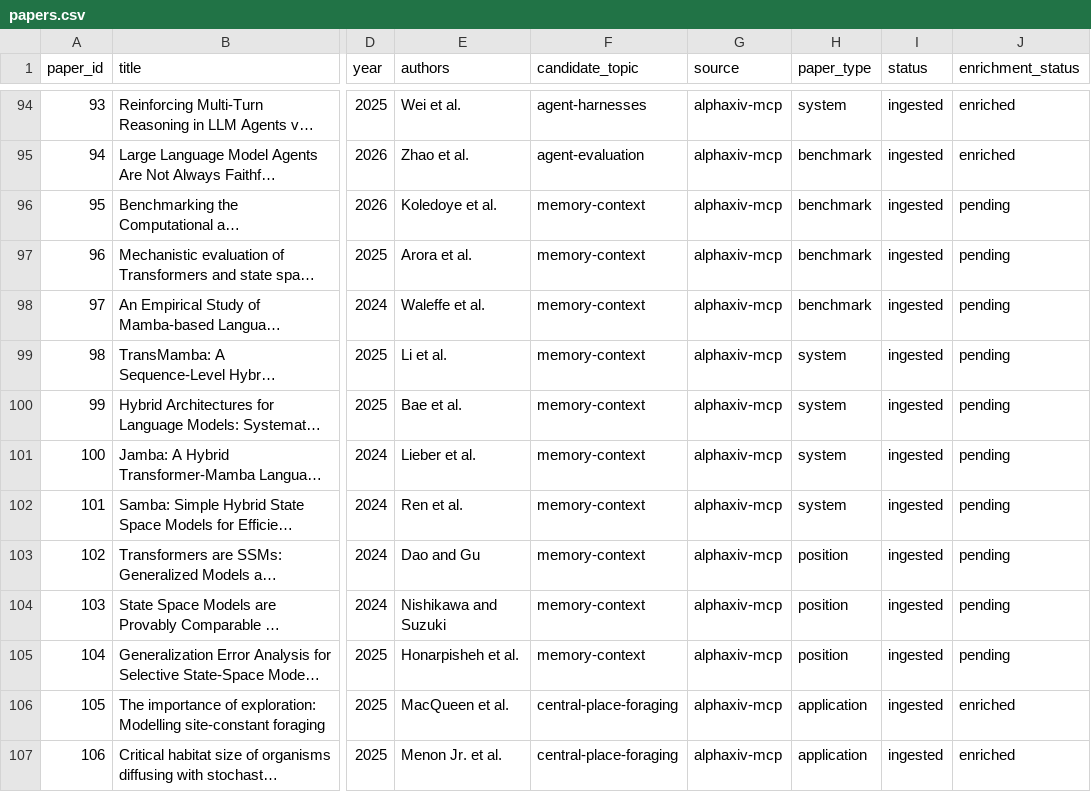
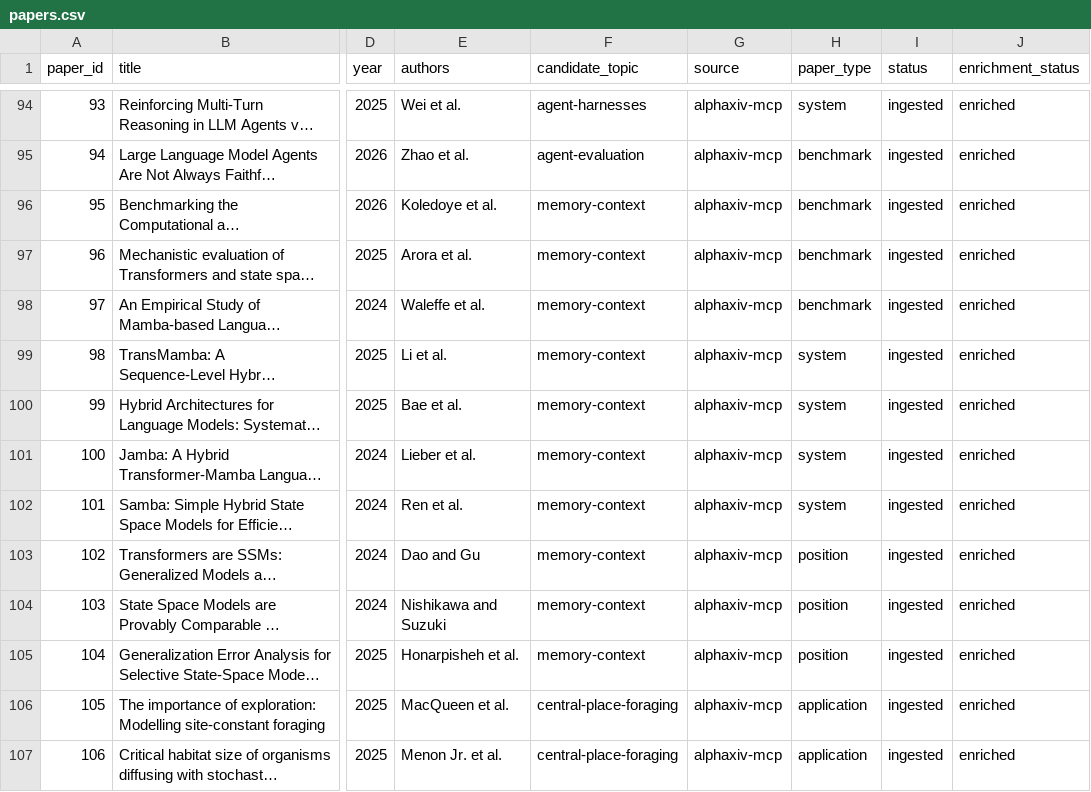
Before and after one commit to nikstern/agentic-papers, a CSV file: paper_inbox/papers.csv, drawn as a sheet; only a part is shown, gaps mark what is left out; long unchanged cells end in …; the diff names each change by its address in the sheet, - before the commit and + after, or states it on an @@ line.

Commit message:
Enrich state space model papers

```diff
--- a/paper_inbox/papers.csv
+++ b/paper_inbox/papers.csv
-J96:J105 (enrichment_status): pending
+J96:J105 (enrichment_status): enriched
```
Also changed, not shown: 21 other files.
